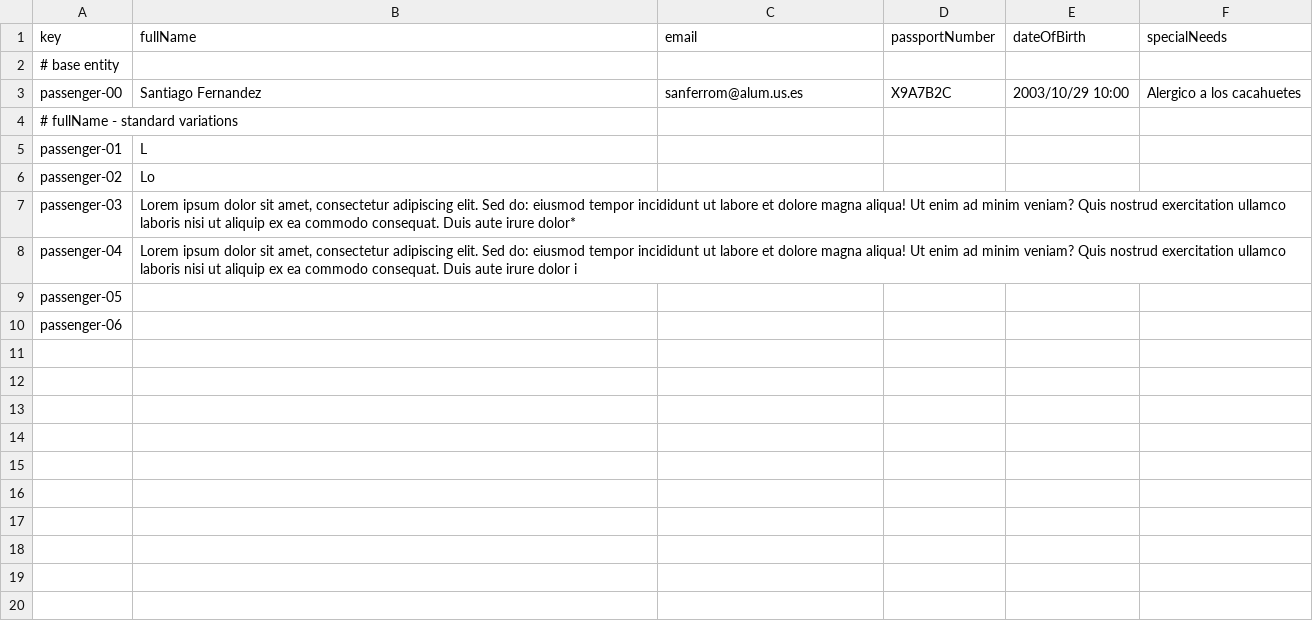
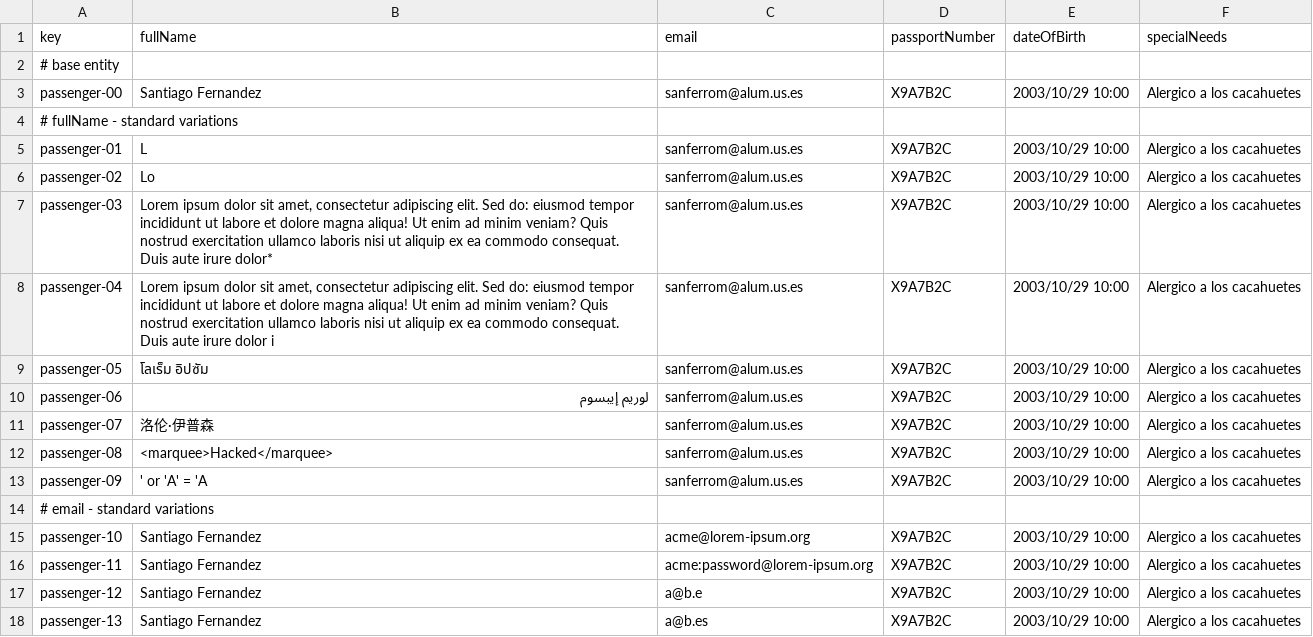
Before and after one commit to sfernandez07/DP2-C.004, a CSV file: src/main/resources/WEB-INF/data/sample/passenger.csv, drawn as a sheet; only a part is shown; the diff covers the shown part only.

Commit message:
feat: Progreso general

```diff
--- a/src/main/resources/WEB-INF/data/sample/passenger.csv
+++ b/src/main/resources/WEB-INF/data/sample/passenger.csv
@@ -4,7 +4,15 @@ passenger-00,Santiago Fernandez,sanferrom@alum.us.es,X9A7B2C,2003/10/29 10:00,Al
 # fullName - standard variations,"","","","",""
-passenger-01,L,"","","",""
-passenger-02,Lo,"","","",""
-passenger-03,"Lorem ipsum dolor sit amet, consectetur adipiscing elit. Sed do: eiusmod tempor incididunt ut labore et dolore magna aliqua! Ut enim ad minim veniam? Quis nostrud exercitation ullamco laboris nisi ut aliquip ex ea commodo consequat. Duis aute irure dolor*","","","",""
-passenger-04,"Lorem ipsum dolor sit amet, consectetur adipiscing elit. Sed do: eiusmod tempor incididunt ut labore et dolore magna aliqua! Ut enim ad minim veniam? Quis nostrud exercitation ullamco laboris nisi ut aliquip ex ea commodo consequat. Duis aute irure dolor i","","","",""
-passenger-05,"","","","",""
-passenger-06,"","","","",""
+passenger-01,L,sanferrom@alum.us.es,X9A7B2C,2003/10/29 10:00,Alergico a los cacahuetes
+passenger-02,Lo,sanferrom@alum.us.es,X9A7B2C,2003/10/29 10:00,Alergico a los cacahuetes
+passenger-03,"Lorem ipsum dolor sit amet, consectetur adipiscing elit. Sed do: eiusmod tempor incididunt ut labore et dolore magna aliqua! Ut enim ad minim veniam? Quis nostrud exercitation ullamco laboris nisi ut aliquip ex ea commodo consequat. Duis aute irure dolor*",sanferrom@alum.us.es,X9A7B2C,2003/10/29 10:00,Alergico a los cacahuetes
+passenger-04,"Lorem ipsum dolor sit amet, consectetur adipiscing elit. Sed do: eiusmod tempor incididunt ut labore et dolore magna aliqua! Ut enim ad minim veniam? Quis nostrud exercitation ullamco laboris nisi ut aliquip ex ea commodo consequat. Duis aute irure dolor i",sanferrom@alum.us.es,X9A7B2C,2003/10/29 10:00,Alergico a los cacahuetes
+passenger-05,โลเร็ม อิปซัม,sanferrom@alum.us.es,X9A7B2C,2003/10/29 10:00,Alergico a los cacahuetes
+passenger-06,لوريم إيبسوم,sanferrom@alum.us.es,X9A7B2C,2003/10/29 10:00,Alergico a los cacahuetes
+passenger-07,洛伦·伊普森,sanferrom@alum.us.es,X9A7B2C,2003/10/29 10:00,Alergico a los cacahuetes
+passenger-08,<marquee>Hacked</marquee>,sanferrom@alum.us.es,X9A7B2C,2003/10/29 10:00,Alergico a los cacahuetes
+passenger-09,' or 'A' = 'A,sanferrom@alum.us.es,X9A7B2C,2003/10/29 10:00,Alergico a los cacahuetes
+# email - standard variations,"","","","",""
+passenger-10,Santiago Fernandez,acme@lorem-ipsum.org,X9A7B2C,2003/10/29 10:00,Alergico a los cacahuetes
+passenger-11,Santiago Fernandez,acme:password@lorem-ipsum.org,X9A7B2C,2003/10/29 10:00,Alergico a los cacahuetes
+passenger-12,Santiago Fernandez,a@b.e,X9A7B2C,2003/10/29 10:00,Alergico a los cacahuetes
+passenger-13,Santiago Fernandez,a@b.es,X9A7B2C,2003/10/29 10:00,Alergico a los cacahuetes
```
Also changed, not shown: 13 added rows elsewhere in this file.
